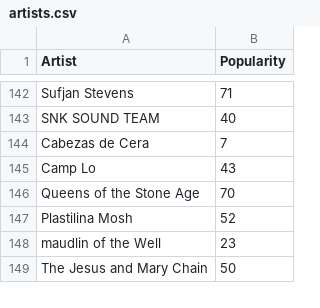
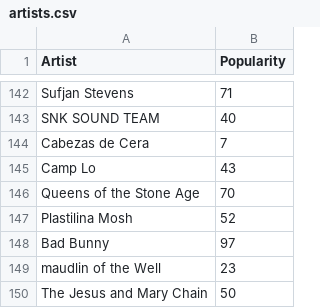
Before and after one commit to litepast/RYS-backend, a CSV file: Data/tableau_csvs/artists.csv, drawn as a sheet; only a part is shown, gaps mark what is left out; the diff names each change by its address in the sheet, - before the commit and + after, or states it on an @@ line.

```diff
--- a/Data/tableau_csvs/artists.csv
+++ b/Data/tableau_csvs/artists.csv
+row 148: Bad Bunny | 97
```
Also changed, not shown: Data/tableau_csvs/albums.csv, Data/tableau_csvs/styles.csv, 2 other files.
